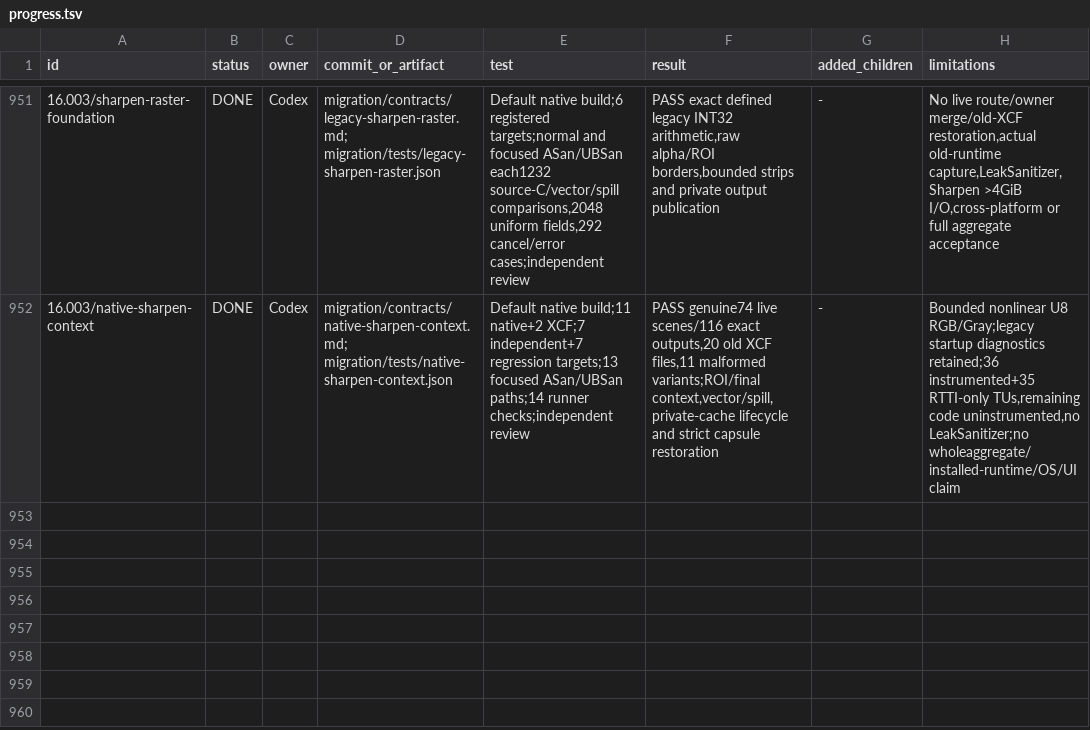
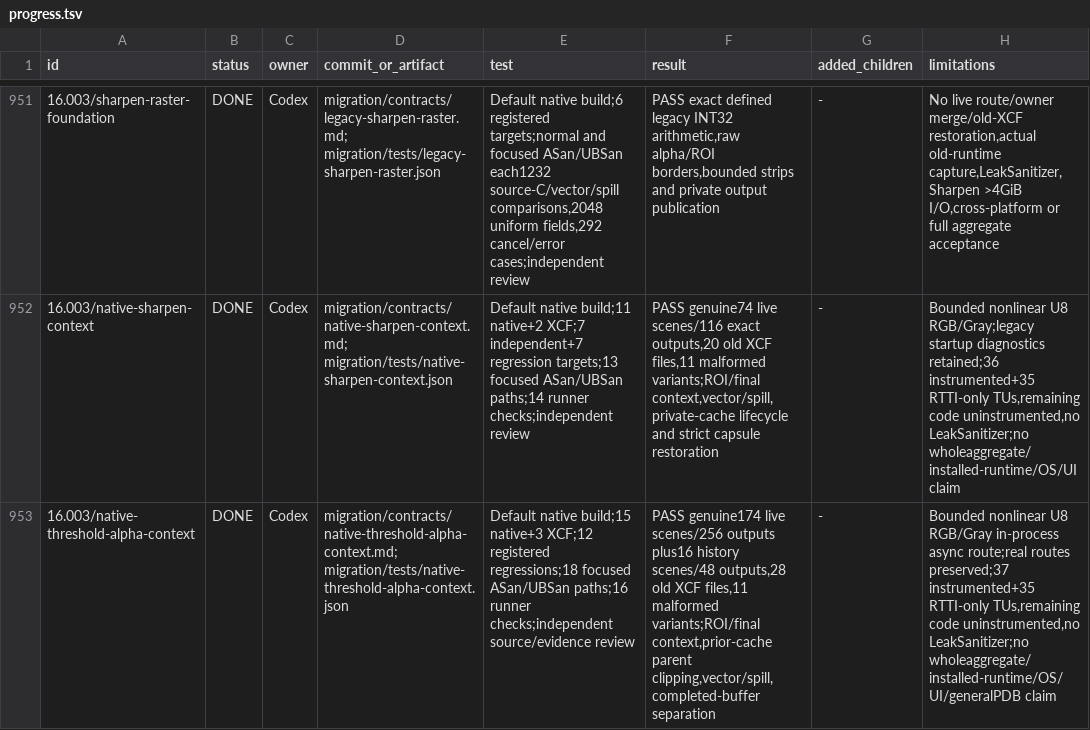
Before and after one commit to seagetch/gimp-painter, a TSV file: migration/progress.tsv, drawn as a sheet; only a part is shown, gaps mark what is left out; the diff names each change by its address in the sheet, - before the commit and + after, or states it on an @@ line.

Commit message:
feat: preserve legacy Threshold Alpha owner context and projection history

```diff
--- a/migration/progress.tsv
+++ b/migration/progress.tsv
+row 953: 16.003/native-threshold-alpha-context | DONE | Codex | migration/contracts/native-threshold-alpha-context.md; migration/tests/native-threshold-alpha-context.json | Default native build;15 native+3 XCF;12 registered regressions;18 focused ASan/UBSan paths;16 runner checks;independent source/evidence review | PASS genuine174 live scenes/256 outputs plus16 history scenes/48 outputs,28 old XCF files,11 malformed variants;ROI/final context,prior-cache parent clipping,vector/spill,completed-buffer separation | - | Bounded nonlinear U8 RGB/Gray in-process async route;real routes preserved;37 instrumented+35 RTTI-only TUs,remaining code uninstrumented,no LeakSanitizer;no wholeaggregate/installed-runtime/OS/UI/generalPDB claim
```
Also changed, not shown: migration/inventory/filter-procedure-routes.tsv, 32 other files.
